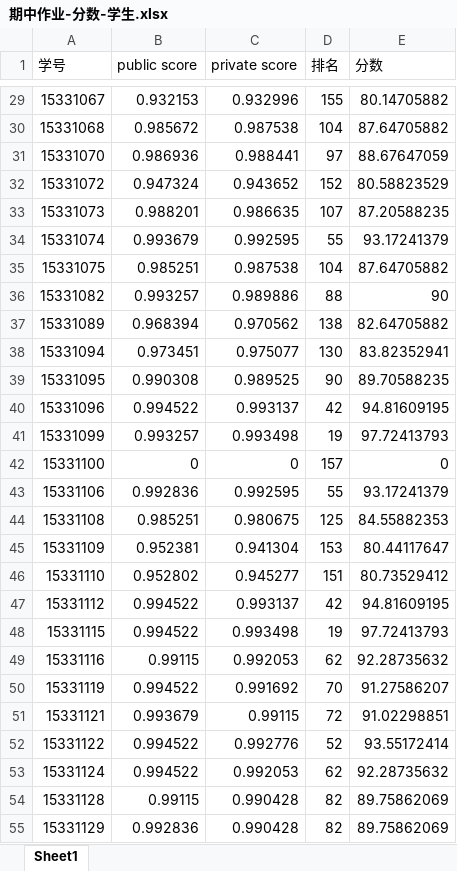
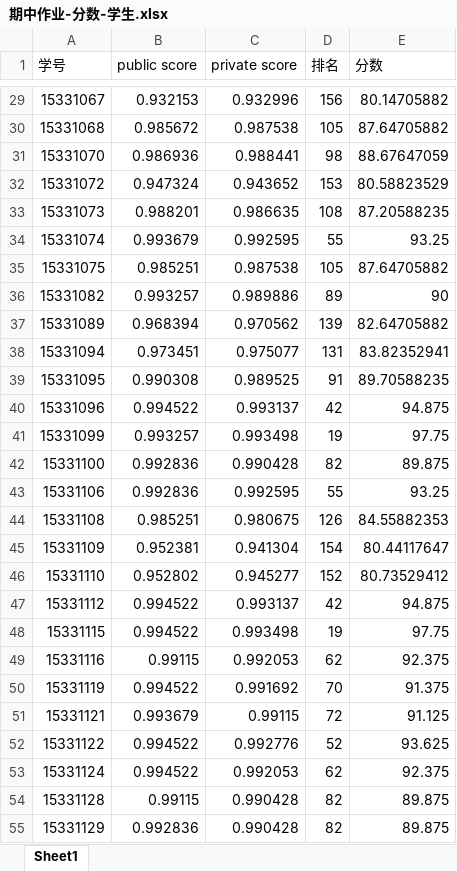
Before and after one commit to xieguotian/xieguotian.github.io, an Excel workbook: homework/期中作业-分数-学生.xlsx, sheet Sheet1, drawn as a sheet; only a part is shown, gaps mark what is left out; values as stored, in another font and other column widths than the file's, no borders; the diff covers the shown part only; the diff names each change by its address in the sheet, - before the commit and + after, or states it on an @@ line.

```diff
--- a/homework/期中作业-分数-学生.xlsx (sheet Sheet1)
+++ b/homework/期中作业-分数-学生.xlsx (sheet Sheet1)
-D29 (排名): 155
+D29 (排名): 156
-D30 (排名): 104
+D30 (排名): 105
-D31 (排名): 97
+D31 (排名): 98
-D32 (排名): 152
+D32 (排名): 153
-D33 (排名): 107
+D33 (排名): 108
-E34 (分数): 93.17241379
+E34 (分数): 93.25
-D35 (排名): 104
+D35 (排名): 105
-D36 (排名): 88
+D36 (排名): 89
-D37 (排名): 138
+D37 (排名): 139
-D38 (排名): 130
+D38 (排名): 131
-D39 (排名): 90
+D39 (排名): 91
-E40 (分数): 94.81609195
+E40 (分数): 94.875
-E41 (分数): 97.72413793
+E41 (分数): 97.75
-B42 (public score): 0
+B42 (public score): 0.992836
-C42 (private score): 0
+C42 (private score): 0.990428
-D42 (排名): 157
+D42 (排名): 82
-E42 (分数): 0
+E42 (分数): 89.875
-E43 (分数): 93.17241379
+E43 (分数): 93.25
-D44 (排名): 125
+D44 (排名): 126
-D45 (排名): 153
+D45 (排名): 154
-D46 (排名): 151
+D46 (排名): 152
-E47 (分数): 94.81609195
+E47 (分数): 94.875
-E48 (分数): 97.72413793
+E48 (分数): 97.75
-E49 (分数): 92.28735632
+E49 (分数): 92.375
-E50 (分数): 91.27586207
+E50 (分数): 91.375
-E51 (分数): 91.02298851
+E51 (分数): 91.125
-E52 (分数): 93.55172414
+E52 (分数): 93.625
-E53 (分数): 92.28735632
+E53 (分数): 92.375
-E54:E55 (分数): 89.75862069
+E54:E55 (分数): 89.875
```
Also changed, not shown: 144 edited cells elsewhere in this sheet.
